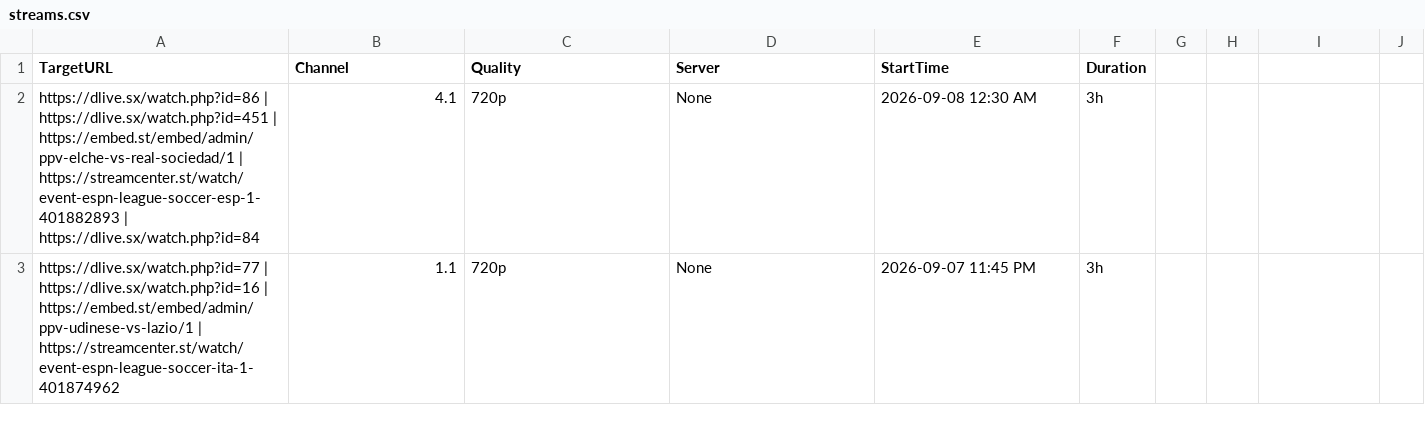
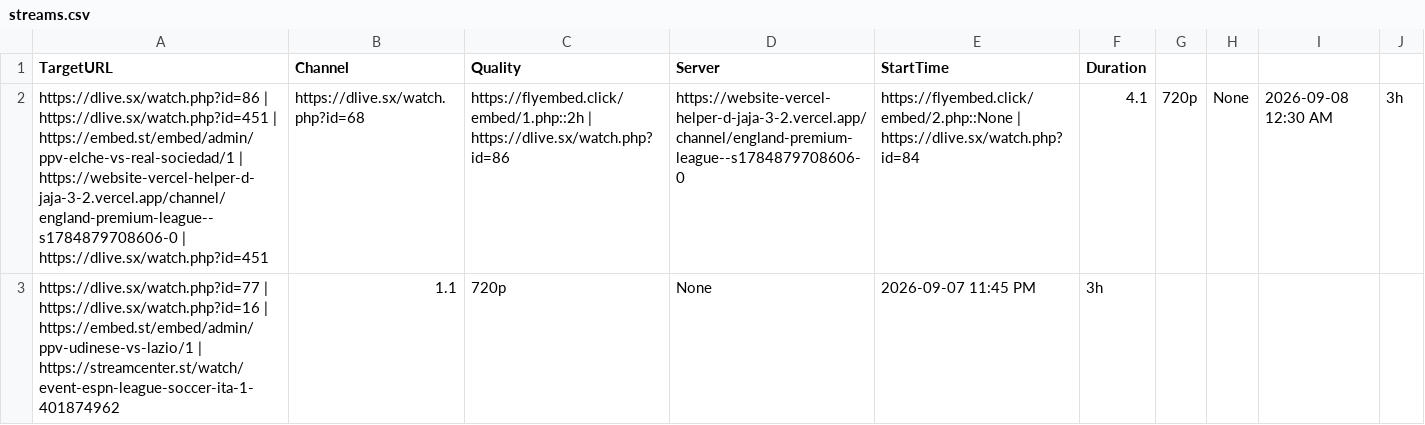
Before and after one commit to poorpeople-cmd/bbbbbbbbb-1111, a CSV file: streams.csv, drawn as a sheet.

Commit message:
Update streams.csv

```diff
--- a/streams.csv
+++ b/streams.csv
@@ -1,3 +1,3 @@
 TargetURL,Channel,Quality,Server,StartTime,Duration
-https://dlive.sx/watch.php?id=86 | https://dlive.sx/watch.php?id=451 | https://embed.st/embed/admin/ppv-elche-vs-real-sociedad/1 | https://streamcenter.st/watch/event-espn-league-soccer-esp-1-401882893 | https://dlive.sx/watch.php?id=84,4.1,720p,None,2026-09-08 12:30 AM,3h
+https://dlive.sx/watch.php?id=86 | https://dlive.sx/watch.php?id=451 | https://embed.st/embed/admin/ppv-elche-vs-real-sociedad/1 | https://website-vercel-helper-d-jaja-3-2.vercel.app/channel/england-premium-league--s1784879708606-0 | https://dlive.sx/watch.php?id=451,https://dlive.sx/watch.php?id=68,https://flyembed.click/embed/1.php::2h | https://dlive.sx/watch.php?id=86,https://website-vercel-helper-d-jaja-3-2.vercel.app/channel/england-premium-league--s1784879708606-0,https://flyembed.click/embed/2.php::None | https://dlive.sx/watch.php?id=84,4.1,720p,None,2026-09-08 12:30 AM,3h
 https://dlive.sx/watch.php?id=77 | https://dlive.sx/watch.php?id=16 | https://embed.st/embed/admin/ppv-udinese-vs-lazio/1 | https://streamcenter.st/watch/event-espn-league-soccer-ita-1-401874962,1.1,720p,None,2026-09-07 11:45 PM,3h
```
